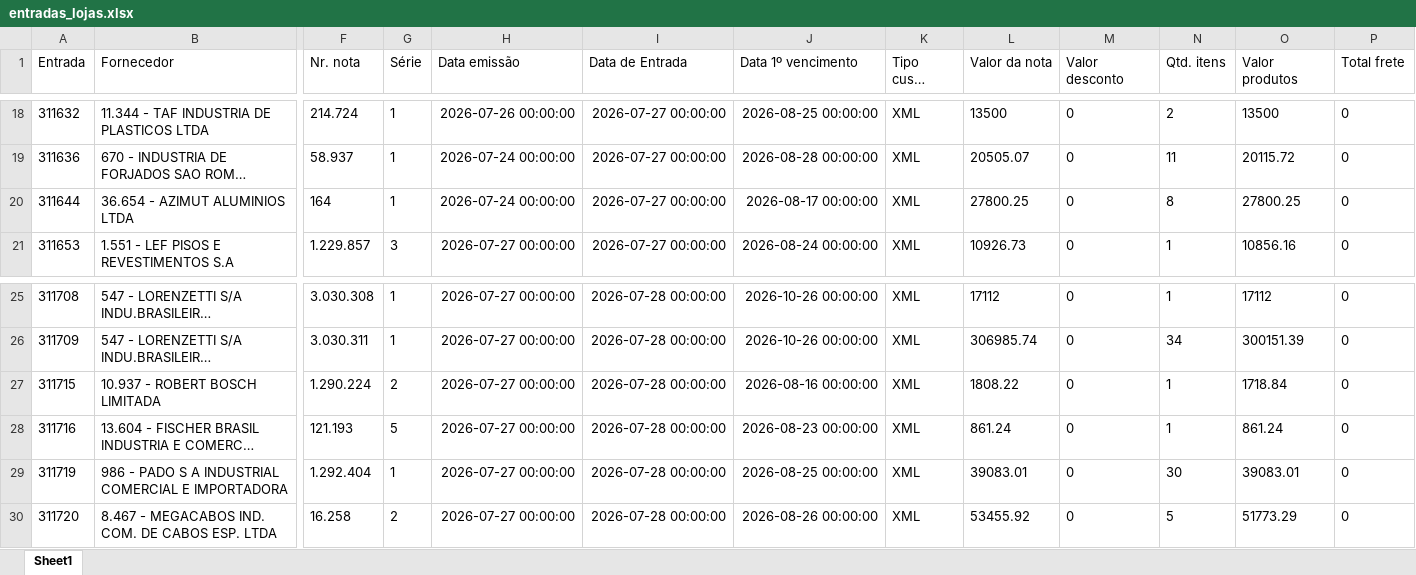
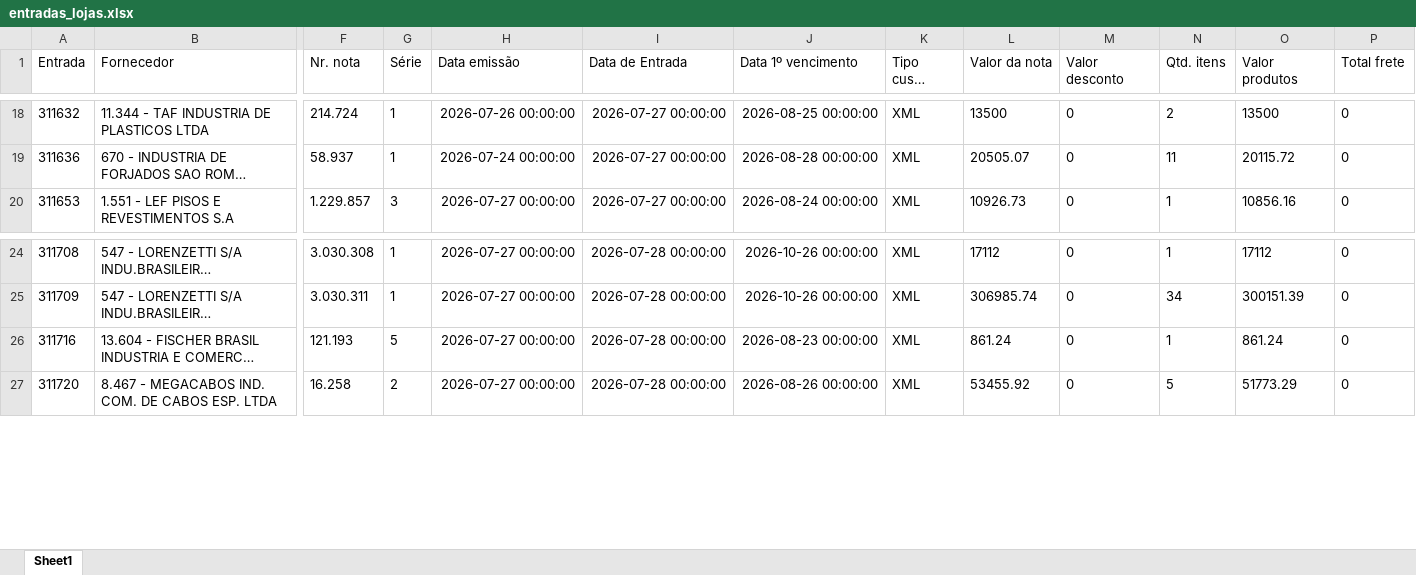
Before and after one commit to ShuuraBr/AGENDAMENTO, an Excel workbook: backend/uploads/importacao-relatorio/entradas_lojas.xlsx, sheet Sheet1, drawn as a sheet; only a part is shown, gaps mark what is left out; long unchanged cells end in …; values as stored, in another font and other column widths than the file's, no borders; rows hold the shown columns only; the diff names each change by its address in the sheet, - before the commit and + after, or states it on an @@ line.

```diff
--- a/backend/uploads/importacao-relatorio/entradas_lojas.xlsx (sheet Sheet1)
+++ b/backend/uploads/importacao-relatorio/entradas_lojas.xlsx (sheet Sheet1)
-row 20: 311644 | 36.654 - AZIMUT ALUMINIOS LTDA | 164 | 1 | 2026-07-24 00:00:00 | 2026-07-27 00:00:00 | 2026-08-17 00:00:00 | XML | 27800.25 | 0 | 8 | 27800.25 | 0
-row 27: 311715 | 10.937 - ROBERT BOSCH LIMITADA | 1.290.224 | 2 | 2026-07-27 00:00:00 | 2026-07-28 00:00:00 | 2026-08-16 00:00:00 | XML | 1808.22 | 0 | 1 | 1718.84 | 0
-row 29: 311719 | 986 - PADO S A INDUSTRIAL COMERCIAL E IMPORTADORA | 1.292.404 | 1 | 2026-07-27 00:00:00 | 2026-07-28 00:00:00 | 2026-08-25 00:00:00 | XML | 39083.01 | 0 | 30 | 39083.01 | 0
```
Also changed, not shown: tratando_tabelas/ac_coelho/entradas_ac_coelho.xlsx, tratando_tabelas/finitura/entradas_finitura.xlsx, 6 other files.
